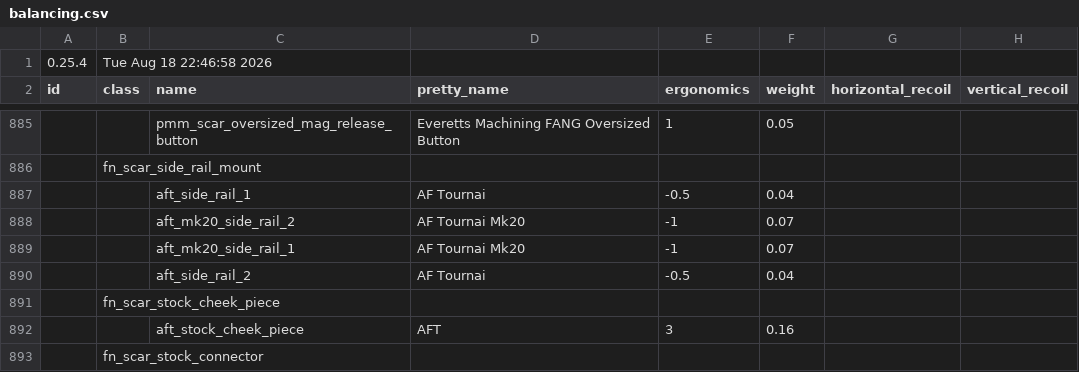
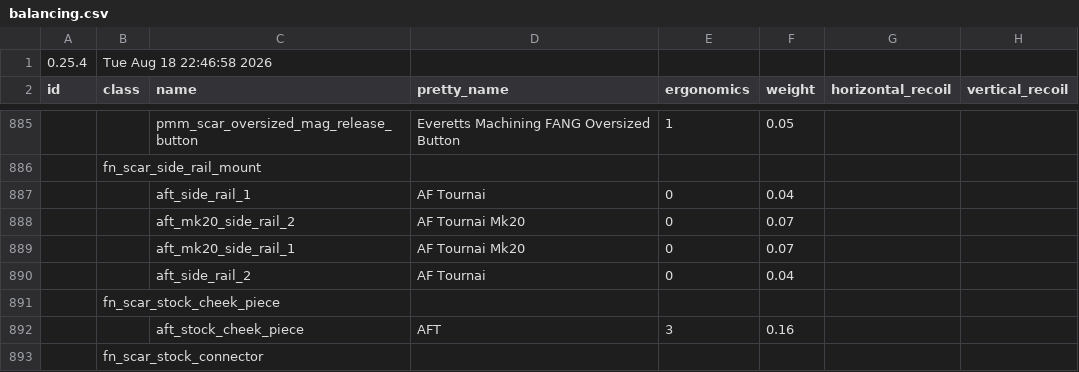
Before and after one commit to recoil-group/deadline-balancing, a CSV file: balancing.csv, drawn as a sheet; only a part is shown, gaps mark what is left out; the diff names each change by its address in the sheet, - before the commit and + after, or states it on an @@ line.

Commit message:
mk17/20 side rail ergo penalty removed

```diff
--- a/balancing.csv
+++ b/balancing.csv
-E887 (ergonomics): -0.5
+E887 (ergonomics): 0
-E888:E889 (ergonomics): -1
+E888:E889 (ergonomics): 0
-E890 (ergonomics): -0.5
+E890 (ergonomics): 0
```
